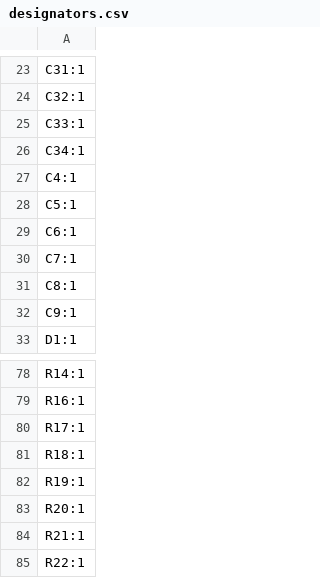
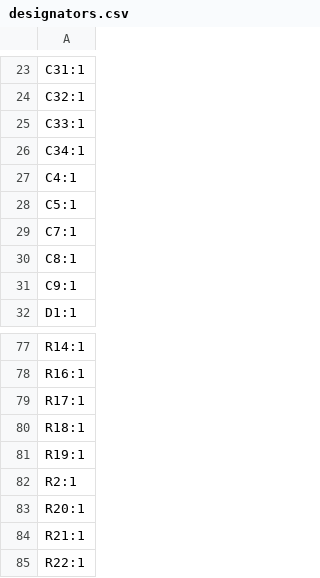
Before and after one commit to xy-kasumi/Spark-pulser, a CSV file: pcb/PULSER/production/designators.csv, drawn as a sheet; only a part is shown, gaps mark what is left out; removed rows and columns are numbered as before the commit, all else as after; the diff names each change by its address in the sheet, - before the commit and + after, or states it on an @@ line.

```diff
--- a/pcb/PULSER/production/designators.csv
+++ b/pcb/PULSER/production/designators.csv
-row 29: C6:1
+row 82: R2:1
```
Also changed, not shown: pcb/PULSER/production/bom.csv, pcb/PULSER/production/positions.csv, 2 other files.
